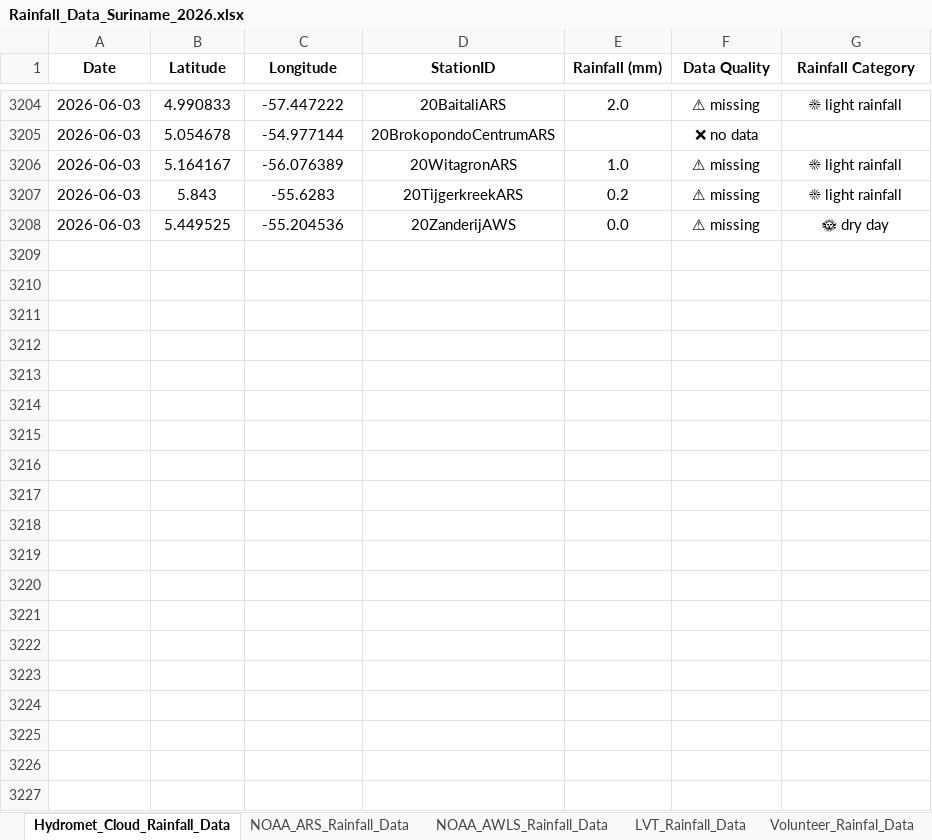
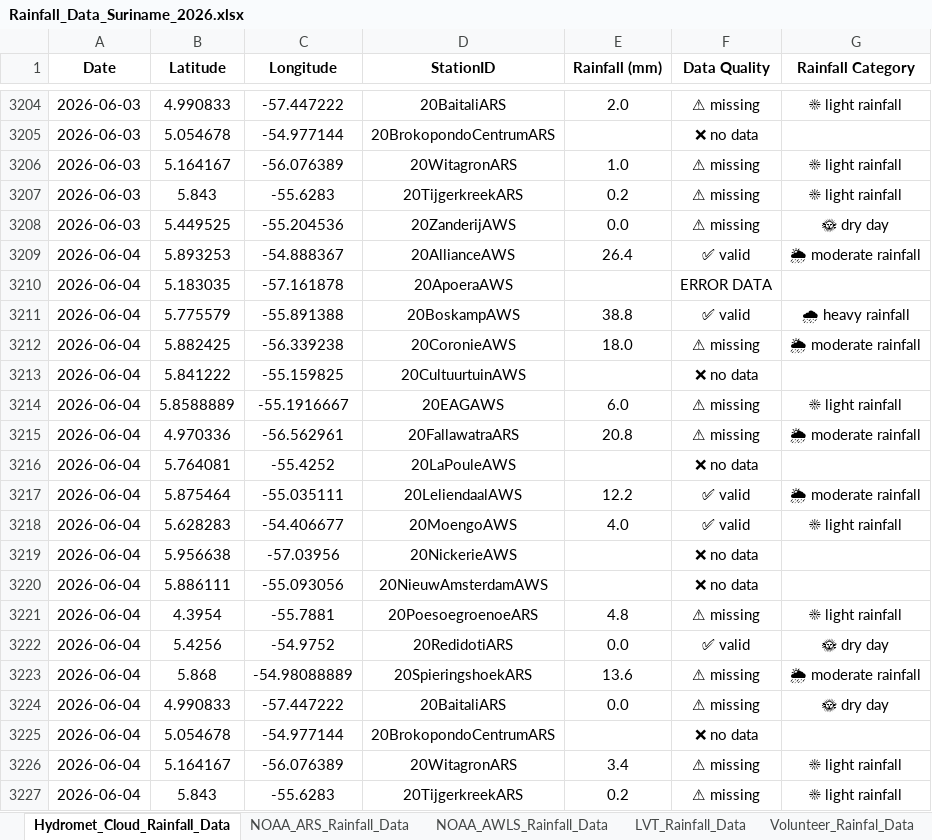
Before and after one commit to Felicia123-prog/suriname-daily-rainfall-dashboard, an Excel workbook: data/Rainfall_Data_Suriname_2026.xlsx, sheet Hydromet_Cloud_Rainfall_Data, drawn as a sheet; only a part is shown, gaps mark what is left out; values as stored, in another font and other column widths than the file's, no borders; the diff covers the shown part only; the diff names each change by its address in the sheet, - before the commit and + after, or states it on an @@ line.

```diff
--- a/data/Rainfall_Data_Suriname_2026.xlsx (sheet Hydromet_Cloud_Rainfall_Data)
+++ b/data/Rainfall_Data_Suriname_2026.xlsx (sheet Hydromet_Cloud_Rainfall_Data)
+row 3209: 2026-06-04 | 5.893253 | -54.888367 | 20AllianceAWS | 26.4 | ✅ valid | 🌦 moderate rainfall
+row 3210: 2026-06-04 | 5.183035 | -57.161878 | 20ApoeraAWS |  | ERROR DATA
+row 3211: 2026-06-04 | 5.775579 | -55.891388 | 20BoskampAWS | 38.8 | ✅ valid | 🌧 heavy rainfall
+row 3212: 2026-06-04 | 5.882425 | -56.339238 | 20CoronieAWS | 18.0 | ⚠ missing | 🌦 moderate rainfall
+row 3213: 2026-06-04 | 5.841222 | -55.159825 | 20CultuurtuinAWS |  | ❌ no data
+row 3214: 2026-06-04 | 5.8588889 | -55.1916667 | 20EAGAWS | 6.0 | ⚠ missing | ☀ light rainfall
+row 3215: 2026-06-04 | 4.970336 | -56.562961 | 20FallawatraARS | 20.8 | ⚠ missing | 🌦 moderate rainfall
+row 3216: 2026-06-04 | 5.764081 | -55.4252 | 20LaPouleAWS |  | ❌ no data
+row 3217: 2026-06-04 | 5.875464 | -55.035111 | 20LeliendaalAWS | 12.2 | ✅ valid | 🌦 moderate rainfall
+row 3218: 2026-06-04 | 5.628283 | -54.406677 | 20MoengoAWS | 4.0 | ✅ valid | ☀ light rainfall
+row 3219: 2026-06-04 | 5.956638 | -57.03956 | 20NickerieAWS |  | ❌ no data
+row 3220: 2026-06-04 | 5.886111 | -55.093056 | 20NieuwAmsterdamAWS |  | ❌ no data
+row 3221: 2026-06-04 | 4.3954 | -55.7881 | 20PoesoegroenoeARS | 4.8 | ⚠ missing | ☀ light rainfall
+row 3222: 2026-06-04 | 5.4256 | -54.9752 | 20RedidotiARS | 0.0 | ✅ valid | 🌞 dry day
+row 3223: 2026-06-04 | 5.868 | -54.98088889 | 20SpieringshoekARS | 13.6 | ⚠ missing | 🌦 moderate rainfall
+row 3224: 2026-06-04 | 4.990833 | -57.447222 | 20BaitaliARS | 0.0 | ⚠ missing | 🌞 dry day
+row 3225: 2026-06-04 | 5.054678 | -54.977144 | 20BrokopondoCentrumARS |  | ❌ no data
+row 3226: 2026-06-04 | 5.164167 | -56.076389 | 20WitagronARS | 3.4 | ⚠ missing | ☀ light rainfall
+row 3227: 2026-06-04 | 5.843 | -55.6283 | 20TijgerkreekARS | 0.2 | ⚠ missing | ☀ light rainfall
```
Also changed, not shown: 81 added rows elsewhere in this sheet, sheet LVT_Rainfall_Data, sheet NOAA_ARS_Rainfall_Data, sheet Volunteer_Rainfal_Data, sheet NOAA_AWLS_Rainfall_Data.
